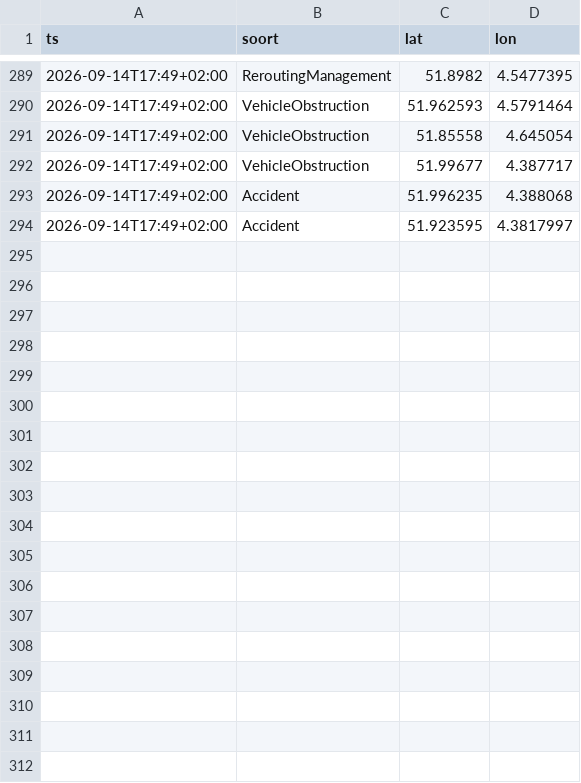
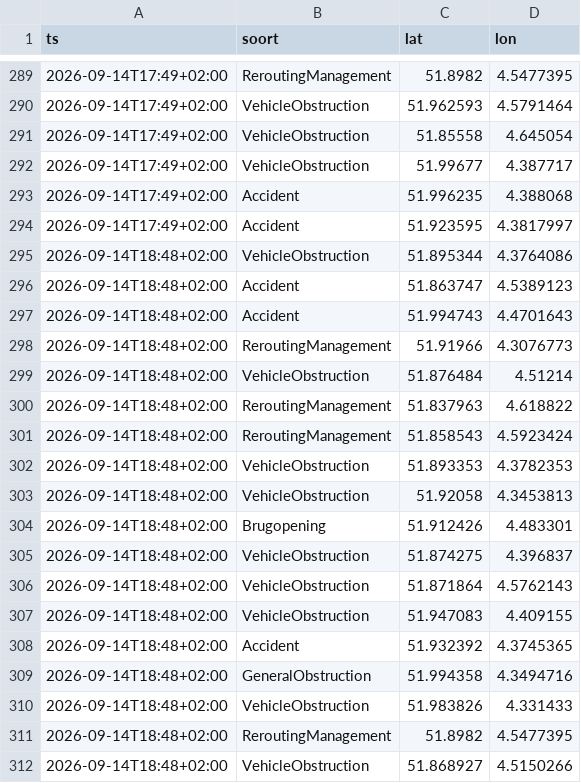
Before and after one commit to RoberR1990/MapsRotterdam, a CSV file: incidenten/2026-09-14.csv, drawn as a sheet; only a part is shown, gaps mark what is left out; the diff names each change by its address in the sheet, - before the commit and + after, or states it on an @@ line.

```diff
--- a/incidenten/2026-09-14.csv
+++ b/incidenten/2026-09-14.csv
+row 295: 2026-09-14T18:48+02:00 | VehicleObstruction | 51.895344 | 4.3764086
+row 296: 2026-09-14T18:48+02:00 | Accident | 51.863747 | 4.5389123
+row 297: 2026-09-14T18:48+02:00 | Accident | 51.994743 | 4.4701643
+row 298: 2026-09-14T18:48+02:00 | ReroutingManagement | 51.91966 | 4.3076773
+row 299: 2026-09-14T18:48+02:00 | VehicleObstruction | 51.876484 | 4.51214
+row 300: 2026-09-14T18:48+02:00 | ReroutingManagement | 51.837963 | 4.618822
+row 301: 2026-09-14T18:48+02:00 | ReroutingManagement | 51.858543 | 4.5923424
+row 302: 2026-09-14T18:48+02:00 | VehicleObstruction | 51.893353 | 4.3782353
+row 303: 2026-09-14T18:48+02:00 | VehicleObstruction | 51.92058 | 4.3453813
+row 304: 2026-09-14T18:48+02:00 | Brugopening | 51.912426 | 4.483301
+row 305: 2026-09-14T18:48+02:00 | VehicleObstruction | 51.874275 | 4.396837
+row 306: 2026-09-14T18:48+02:00 | VehicleObstruction | 51.871864 | 4.5762143
+row 307: 2026-09-14T18:48+02:00 | VehicleObstruction | 51.947083 | 4.409155
+row 308: 2026-09-14T18:48+02:00 | Accident | 51.932392 | 4.3745365
+row 309: 2026-09-14T18:48+02:00 | GeneralObstruction | 51.994358 | 4.3494716
+row 310: 2026-09-14T18:48+02:00 | VehicleObstruction | 51.983826 | 4.331433
+row 311: 2026-09-14T18:48+02:00 | ReroutingManagement | 51.8982 | 4.5477395
+row 312: 2026-09-14T18:48+02:00 | VehicleObstruction | 51.868927 | 4.5150266
```
Also changed, not shown: weer/rotterdam.csv, 3 other files.
